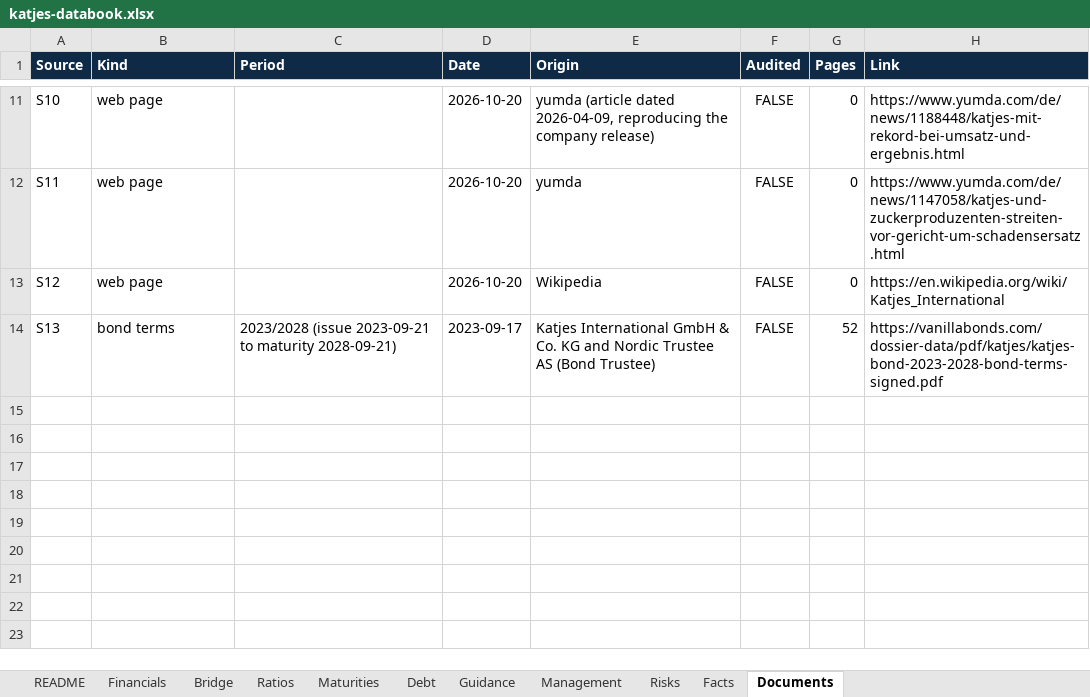
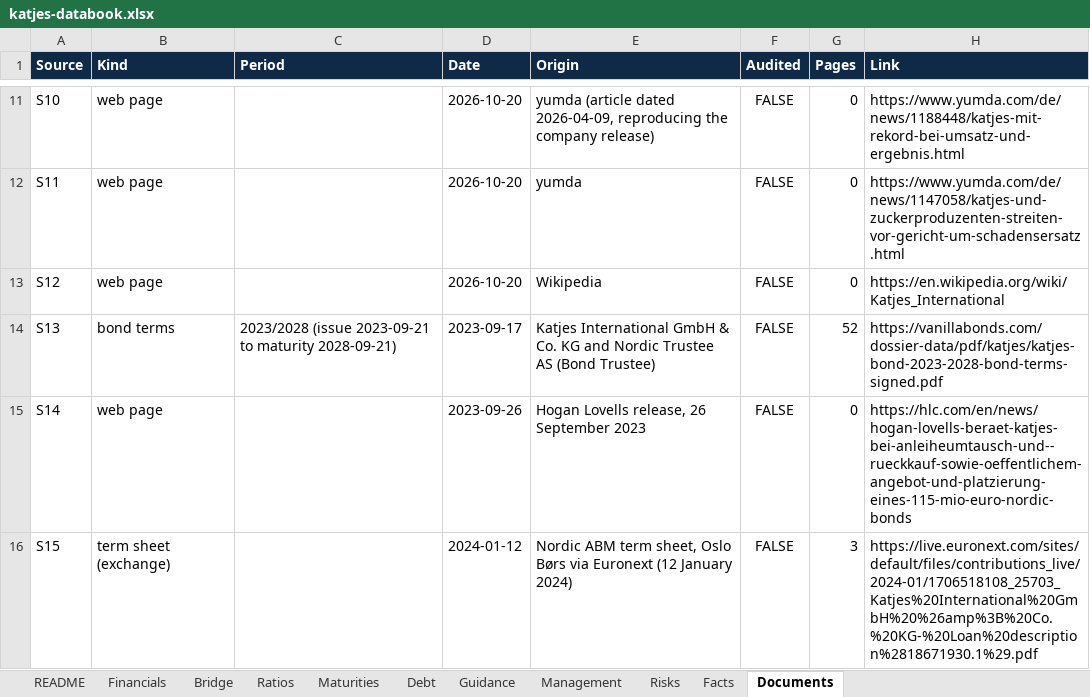
Before and after one commit to Saml2001/vanillabonds, an Excel workbook: dossier-data/katjes-databook.xlsx, sheet Documents, drawn as a sheet; only a part is shown, gaps mark what is left out; values as stored, in another font and other column widths than the file's, no borders; the diff names each change by its address in the sheet, - before the commit and + after, or states it on an @@ line.

```diff
--- a/dossier-data/katjes-databook.xlsx (sheet Documents)
+++ b/dossier-data/katjes-databook.xlsx (sheet Documents)
+row 15: S14 | web page |  | 2023-09-26 | Hogan Lovells release, 26 September 2023 | FALSE | 0 | https://hlc.com/en/news/hogan-lovells-beraet-katjes-bei-anleiheumtausch-und--rueckkauf-sowie-oeffentlichem-angebot-und-platzierung-eines-115-mio-euro-nordic-bonds
+row 16: S15 | term sheet (exchange) |  | 2024-01-12 | Nordic ABM term sheet, Oslo Børs via Euronext (12 January 2024) | FALSE | 3 | https://live.euronext.com/sites/default/files/contributions_live/2024-01/1706518108_25703_Katjes%20International%20GmbH%20%26amp%3B%20Co.%20KG-%20Loan%20description%2818671930.1%29.pdf
```
Also changed, not shown: sheet Facts, dossier-data/fastned-databook.xlsx, 8 other files.
